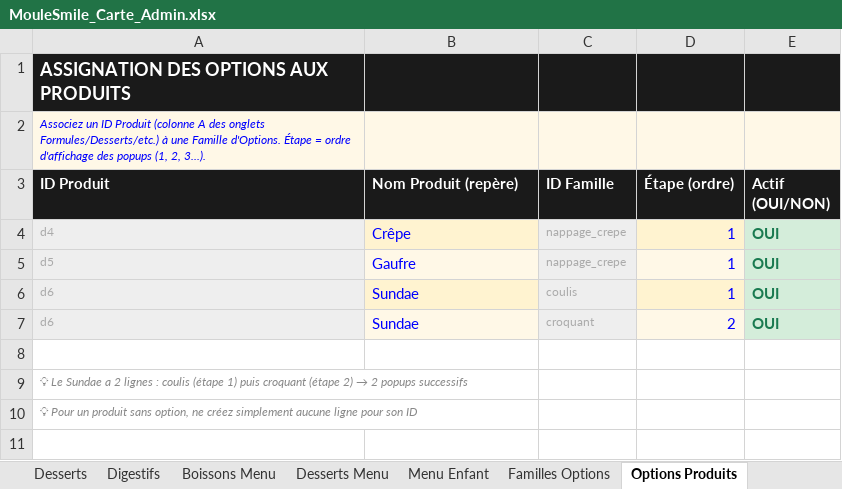
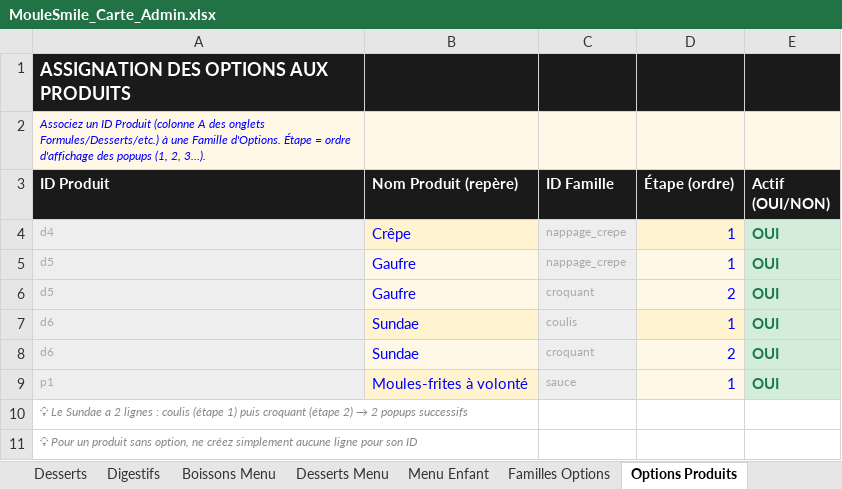
Before and after one commit to cevapizza11/moulesmile, an Excel workbook: MouleSmile_Carte_Admin.xlsx, sheet Options Produits, drawn as a sheet; values as stored, in another font and other column widths than the file's, no borders; addresses are those after the commit; the diff names each change by its address in the sheet, - before the commit and + after, or states it on an @@ line.

```diff
--- a/MouleSmile_Carte_Admin.xlsx (sheet Options Produits)
+++ b/MouleSmile_Carte_Admin.xlsx (sheet Options Produits)
+row 6: d5 | Gaufre | croquant | 2 | OUI
-row 9: (empty)
+row 9: p1 | Moules-frites à volonté | sauce | 1 | OUI
-A9 fill: none
+A9 fill: #EEEEEE
-B9 fill: none
+B9 fill: #FFF3D0
-C9 fill: none
+C9 fill: #EEEEEE
-D9 fill: none
+D9 fill: #FFF8E7
-E9 fill: none
+E9 fill: #D4EDDA
```
Also changed, not shown: sheet Familles Options, sheet Boissons, sheet Formules, sheet Desserts Menu, 2 other files.
